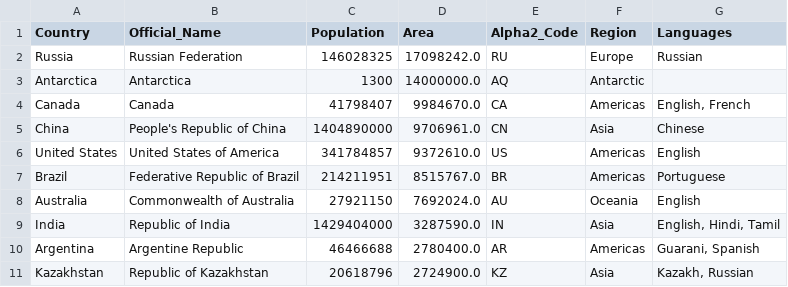
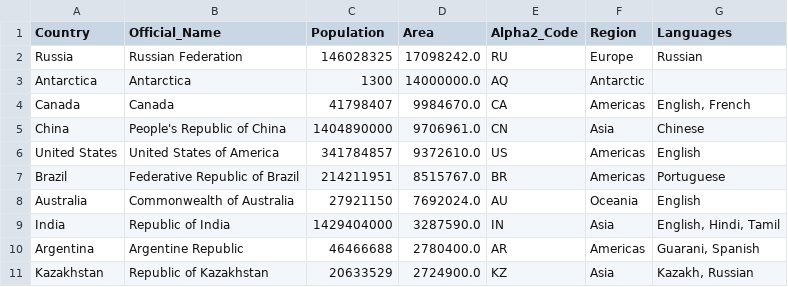
Before and after one commit to sevdellmas/data_project, a CSV file: data/processed/area_population_correlation.csv, drawn as a sheet.

```diff
--- a/data/processed/area_population_correlation.csv
+++ b/data/processed/area_population_correlation.csv
@@ -10,2 +10,2 @@ India,Republic of India,1429404000,3287590.0,IN,Asia,"English, Hindi, Tamil"
 Argentina,Argentine Republic,46466688,2780400.0,AR,Americas,"Guarani, Spanish"
-Kazakhstan,Republic of Kazakhstan,20618796,2724900.0,KZ,Asia,"Kazakh, Russian"
+Kazakhstan,Republic of Kazakhstan,20633529,2724900.0,KZ,Asia,"Kazakh, Russian"
```
Also changed, not shown: data/processed/population_density_summary.csv, 10 other files.
